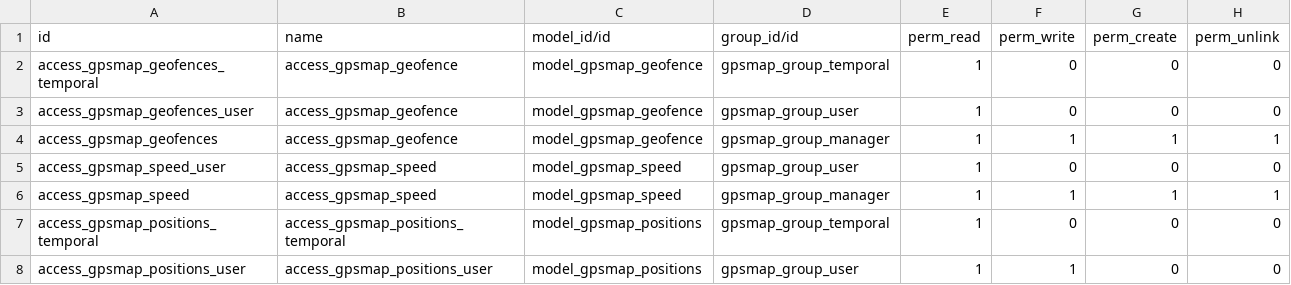
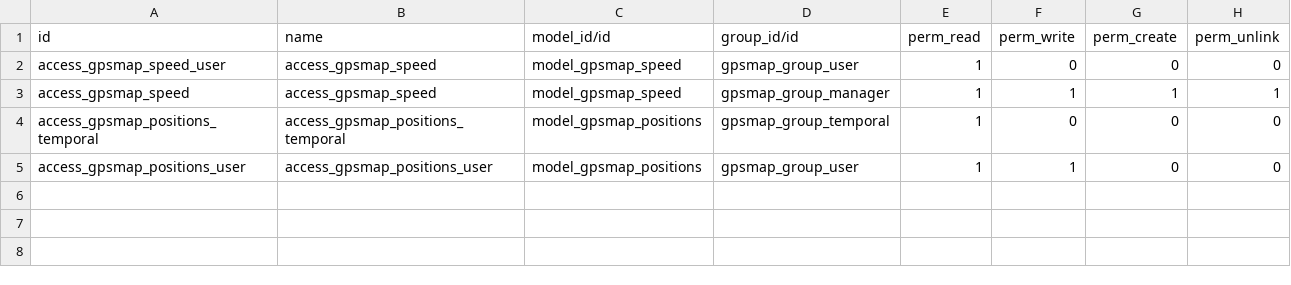
Before and after one commit to eduardovizcaino/gpsmap_solesgps, a CSV file: gpsmap/security/ir.model.access.csv, drawn as a sheet.

Commit message:
Update

```diff
--- a/gpsmap/security/ir.model.access.csv
+++ b/gpsmap/security/ir.model.access.csv
@@ -1,5 +1,2 @@
 id,name,model_id/id,group_id/id,perm_read,perm_write,perm_create,perm_unlink
-access_gpsmap_geofences_temporal,access_gpsmap_geofence,model_gpsmap_geofence,gpsmap_group_temporal,1,0,0,0
-access_gpsmap_geofences_user,access_gpsmap_geofence,model_gpsmap_geofence,gpsmap_group_user,1,0,0,0
-access_gpsmap_geofences,access_gpsmap_geofence,model_gpsmap_geofence,gpsmap_group_manager,1,1,1,1
 access_gpsmap_speed_user,access_gpsmap_speed,model_gpsmap_speed,gpsmap_group_user,1,0,0,0
```
